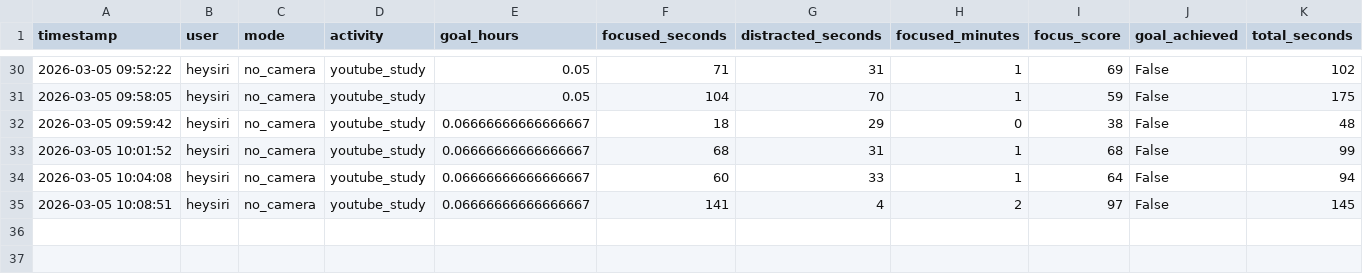
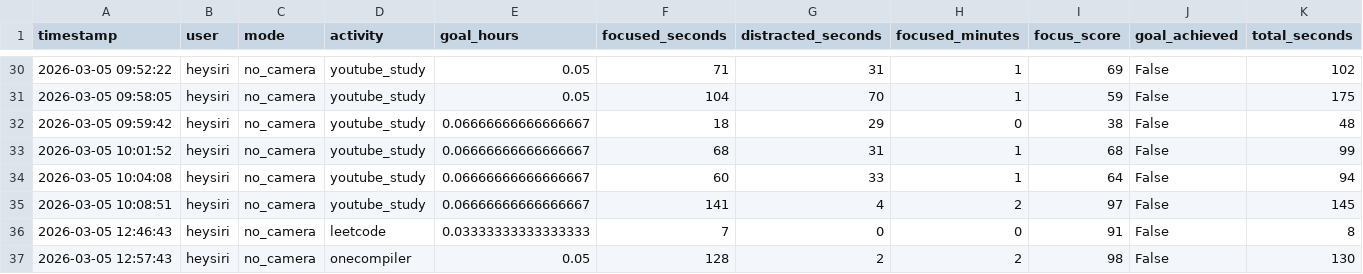
Before and after one commit to bca-project-team/College-Project-BCA, a CSV file: Smartfocus-Web-app_modified_og/data/sessions.csv, drawn as a sheet; only a part is shown, gaps mark what is left out; the diff names each change by its address in the sheet, - before the commit and + after, or states it on an @@ line.

```diff
--- a/Smartfocus-Web-app_modified_og/data/sessions.csv
+++ b/Smartfocus-Web-app_modified_og/data/sessions.csv
+row 36: 2026-03-05 12:46:43 | heysiri | no_camera | leetcode | 0.03333333333333333 | 7 | 0 | 0 | 91 | False | 8
+row 37: 2026-03-05 12:57:43 | heysiri | no_camera | onecompiler | 0.05 | 128 | 2 | 2 | 98 | False | 130
```
Also changed, not shown: Smartfocus-Web-app_modified_og/data/timeline.csv, 3 other files.
